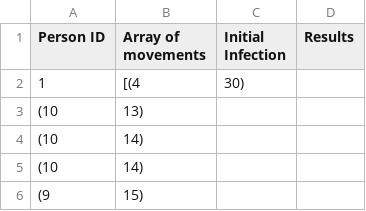
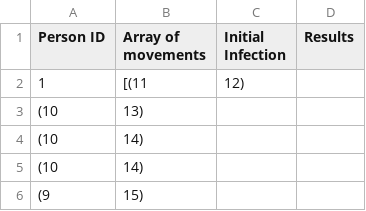
Before and after one commit to TheOmarAshraf12/dataset, a CSV file: New dataset 2 coordinates.csv, drawn as a sheet; only a part is shown.

Commit message:
Update New dataset 2 coordinates.csv

```diff
--- a/New dataset 2 coordinates.csv
+++ b/New dataset 2 coordinates.csv
@@ -1,3 +1,3 @@
 Person ID,Array of movements,Initial Infection,Results
-1,[(4, 30),
+1,[(11, 12),
  (10, 13),
```
